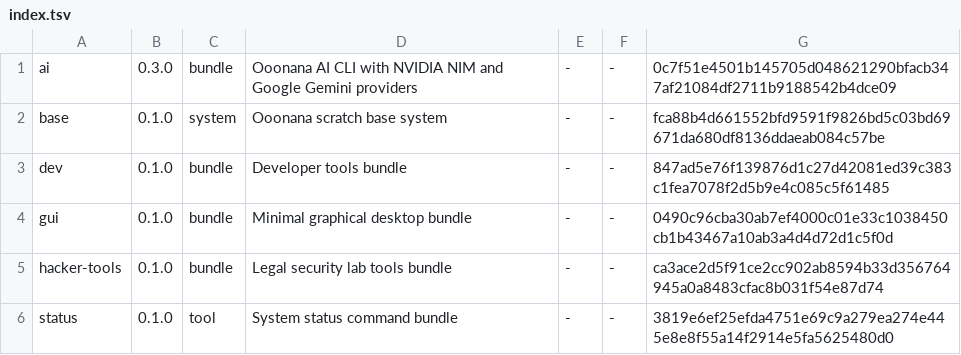
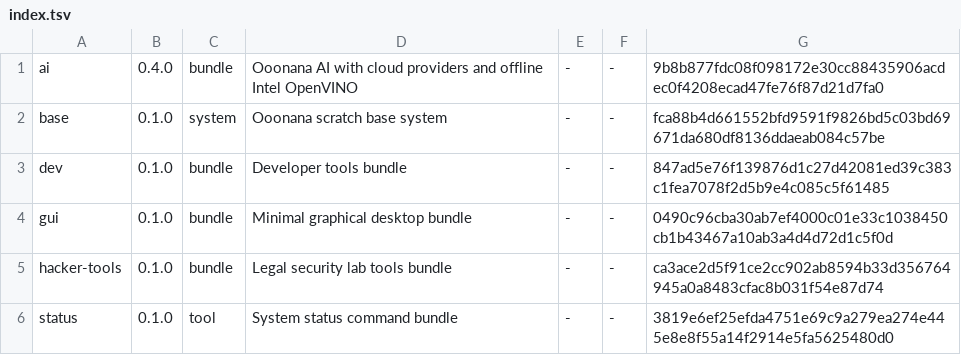
Before and after one commit to Ooonana/Ooonana-OS, a TSV file: packages/ooonana/usr/lib/ooonana/repo/index.tsv, drawn as a sheet.

```diff
--- a/packages/ooonana/usr/lib/ooonana/repo/index.tsv
+++ b/packages/ooonana/usr/lib/ooonana/repo/index.tsv
@@ -1,2 +1,2 @@
-ai	0.3.0	bundle	Ooonana AI CLI with NVIDIA NIM and Google Gemini providers	-	-	0c7f51e4501b145705d048621290bfacb347af21084df2711b9188542b4dce09
+ai	0.4.0	bundle	Ooonana AI with cloud providers and offline Intel OpenVINO	-	-	9b8b877fdc08f098172e30cc88435906acdec0f4208ecad47fe76f87d21d7fa0
 base	0.1.0	system	Ooonana scratch base system	-	-	fca88b4d661552bfd9591f9826bd5c03bd69671da680df8136ddaeab084c57be
```
Also changed, not shown: 58 other files.
